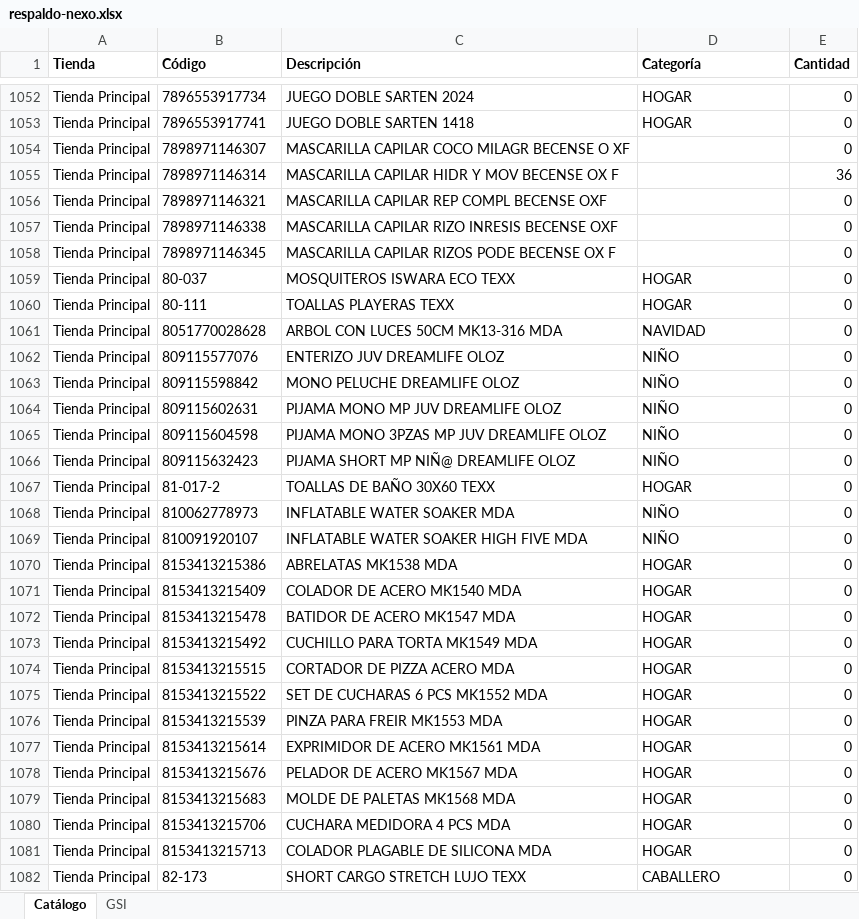
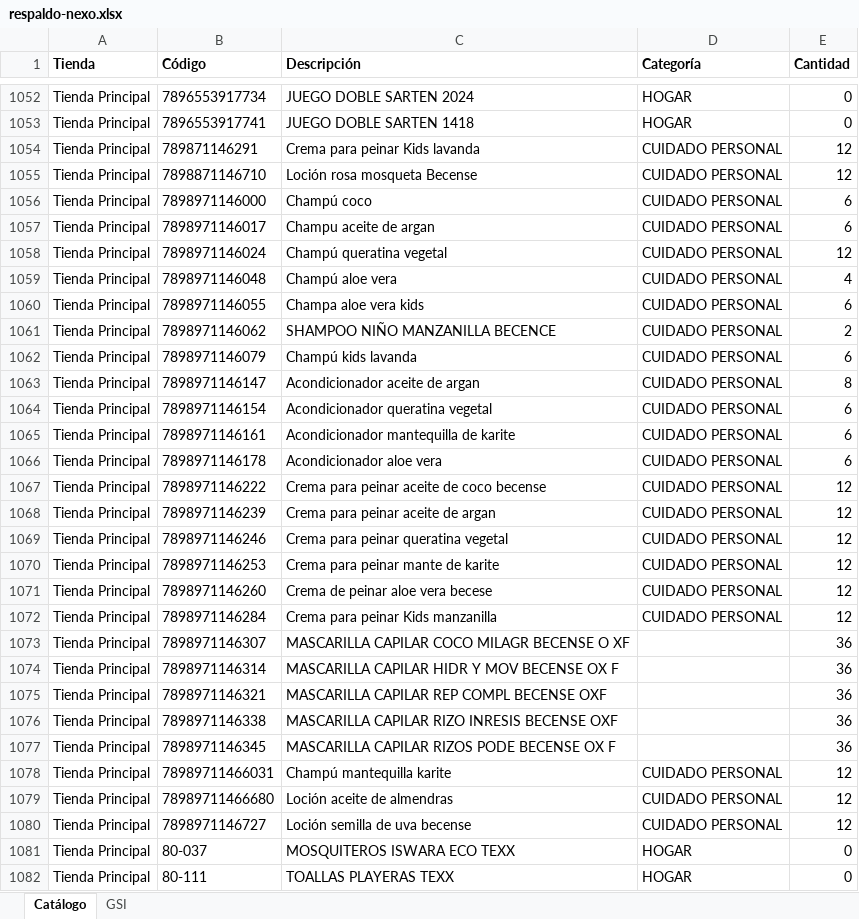
Before and after one commit to Anyer32/nexo-respaldo, an Excel workbook: respaldo-nexo.xlsx, sheet Catálogo, drawn as a sheet; only a part is shown, gaps mark what is left out; the shorter side is filled out with more unchanged rows; values as stored, in another font and other column widths than the file's, no borders; addresses are those after the commit; the diff covers the shown part only; the diff names each change by its address in the sheet, - before the commit and + after, or states it on an @@ line.

```diff
--- a/respaldo-nexo.xlsx (sheet Catálogo)
+++ b/respaldo-nexo.xlsx (sheet Catálogo)
+row 1054: Tienda Principal | 789871146291 | Crema para peinar Kids lavanda | CUIDADO PERSONAL | 12
+row 1055: Tienda Principal | 7898871146710 | Loción rosa mosqueta Becense | CUIDADO PERSONAL | 12
+row 1056: Tienda Principal | 7898971146000 | Champú coco | CUIDADO PERSONAL | 6
+row 1057: Tienda Principal | 7898971146017 | Champu aceite de argan | CUIDADO PERSONAL | 6
+row 1058: Tienda Principal | 7898971146024 | Champú queratina vegetal | CUIDADO PERSONAL | 12
+row 1059: Tienda Principal | 7898971146048 | Champú aloe vera | CUIDADO PERSONAL | 4
+row 1060: Tienda Principal | 7898971146055 | Champa aloe vera kids | CUIDADO PERSONAL | 6
+row 1061: Tienda Principal | 7898971146062 | SHAMPOO NIÑO MANZANILLA BECENCE | CUIDADO PERSONAL | 2
+row 1062: Tienda Principal | 7898971146079 | Champú kids lavanda | CUIDADO PERSONAL | 6
+row 1063: Tienda Principal | 7898971146147 | Acondicionador aceite de argan | CUIDADO PERSONAL | 8
+row 1064: Tienda Principal | 7898971146154 | Acondicionador queratina vegetal | CUIDADO PERSONAL | 6
+row 1065: Tienda Principal | 7898971146161 | Acondicionador mantequilla de karite | CUIDADO PERSONAL | 6
+row 1066: Tienda Principal | 7898971146178 | Acondicionador aloe vera | CUIDADO PERSONAL | 6
+row 1067: Tienda Principal | 7898971146222 | Crema para peinar aceite de coco becense | CUIDADO PERSONAL | 12
+row 1068: Tienda Principal | 7898971146239 | Crema para peinar aceite de argan | CUIDADO PERSONAL | 12
+row 1069: Tienda Principal | 7898971146246 | Crema para peinar queratina vegetal | CUIDADO PERSONAL | 12
+row 1070: Tienda Principal | 7898971146253 | Crema para peinar mante de karite | CUIDADO PERSONAL | 12
+row 1071: Tienda Principal | 7898971146260 | Crema de peinar aloe vera becese | CUIDADO PERSONAL | 12
+row 1072: Tienda Principal | 7898971146284 | Crema para peinar Kids manzanilla | CUIDADO PERSONAL | 12
-E1073 (Cantidad): 0
+E1073 (Cantidad): 36
-E1075:E1077 (Cantidad): 0
+E1075:E1077 (Cantidad): 36
+row 1078: Tienda Principal | 78989711466031 | Champú mantequilla karite | CUIDADO PERSONAL | 12
+row 1079: Tienda Principal | 78989711466680 | Loción aceite de almendras | CUIDADO PERSONAL | 12
+row 1080: Tienda Principal | 7898971146727 | Loción semilla de uva becense | CUIDADO PERSONAL | 12
```
Also changed, not shown: 79 edited cells elsewhere in this sheet, sheet GSI.
